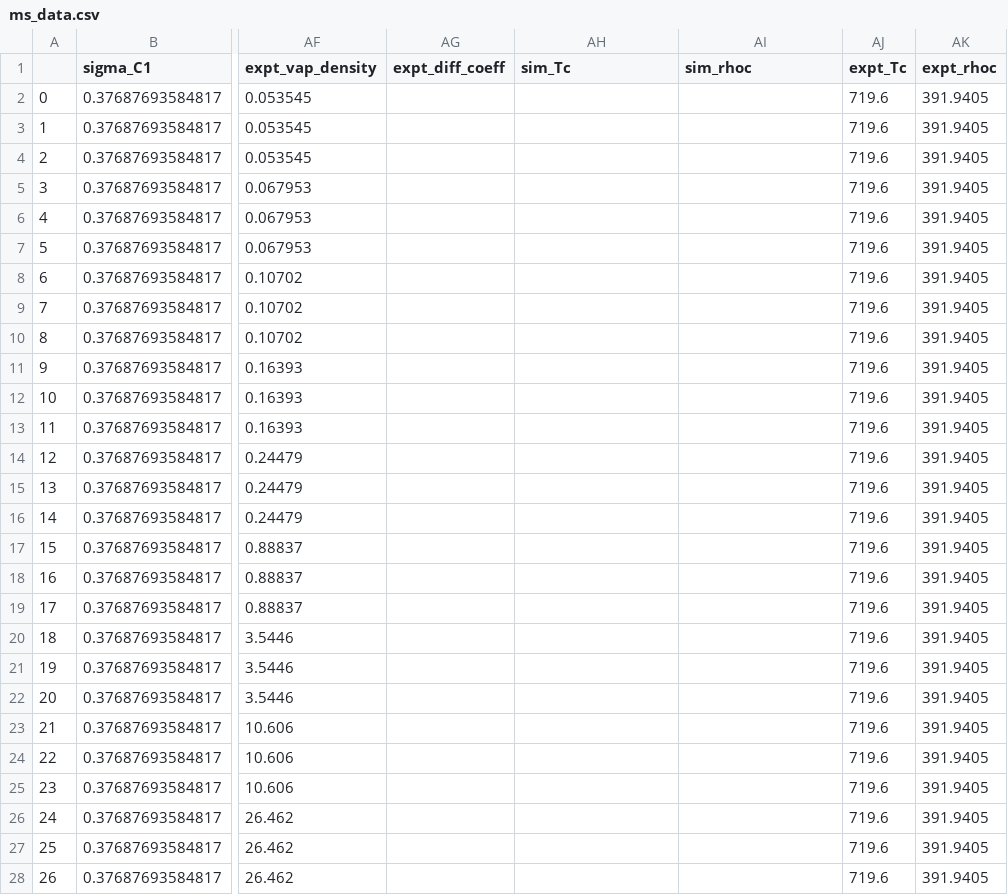
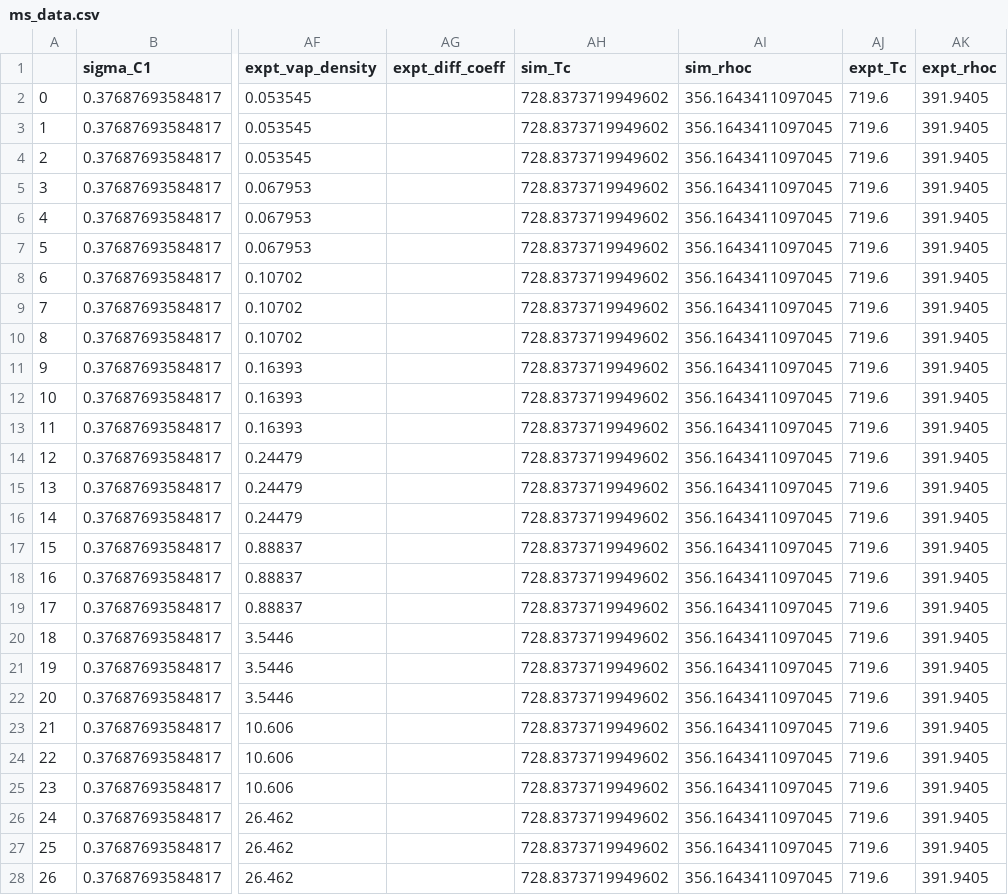
Before and after one commit to MaginnGroup/ES-FFO-Public, a CSV file: Opt_ES/analysis/at_00/EG/ExpVal/opt_res/ms_val_opt/ms_data.csv, drawn as a sheet; only a part is shown, gaps mark what is left out; the diff covers the shown part only; the diff names each change by its address in the sheet, - before the commit and + after, or states it on an @@ line.

Commit message:
Ensured Tc and rho_c appear for all molecules with sufficient data

```diff
--- a/Opt_ES/analysis/at_00/EG/ExpVal/opt_res/ms_val_opt/ms_data.csv
+++ b/Opt_ES/analysis/at_00/EG/ExpVal/opt_res/ms_val_opt/ms_data.csv
-AH2:AH28 (sim_Tc): (empty)
+AH2:AH28 (sim_Tc): 728.8373719949602
-AI2:AI28 (sim_rhoc): (empty)
+AI2:AI28 (sim_rhoc): 356.1643411097045
```
Also changed, not shown: 12 edited cells elsewhere in this file, Opt_ES/analysis/at_00/DEC/ExpVal/opt_res/ms_val_opt/error_data.csv, Opt_ES/analysis/at_00/DEC/ExpVal/opt_res/ms_val_opt/ms_data.csv, 8 other files.
